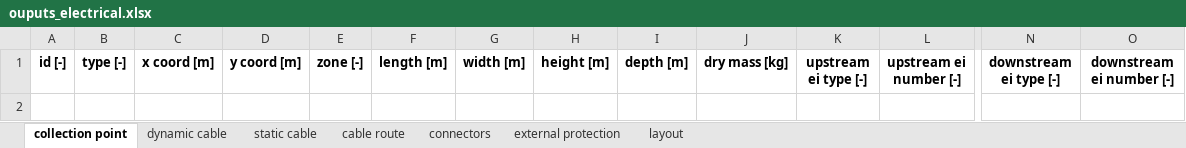
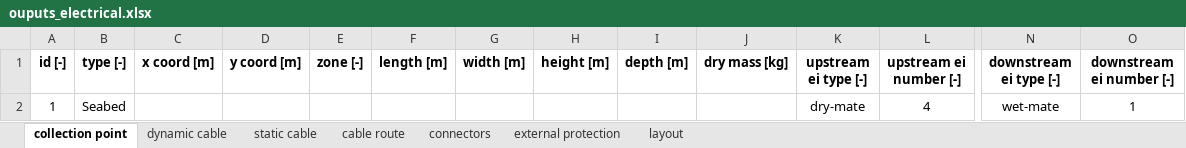
Before and after one commit to PauloCh/DTOcean-WP5, an Excel workbook: src/databases/ouputs_electrical.xlsx, sheet collection point, drawn as a sheet; only a part is shown, gaps mark what is left out; values as stored, in another font and other column widths than the file's, no borders; rows hold the shown columns only; the diff names each change by its address in the sheet, - before the commit and + after, or states it on an @@ line.

```diff
--- a/src/databases/ouputs_electrical.xlsx (sheet collection point)
+++ b/src/databases/ouputs_electrical.xlsx (sheet collection point)
+row 2: 1 | Seabed |  |  |  |  |  |  |  |  | dry-mate | 4 | wet-mate | 1
```
Also changed, not shown: sheet dynamic cable, src/databases/inputs_user.xlsx, src/databases/operations_time_OLC.xlsx, 10 other files.
